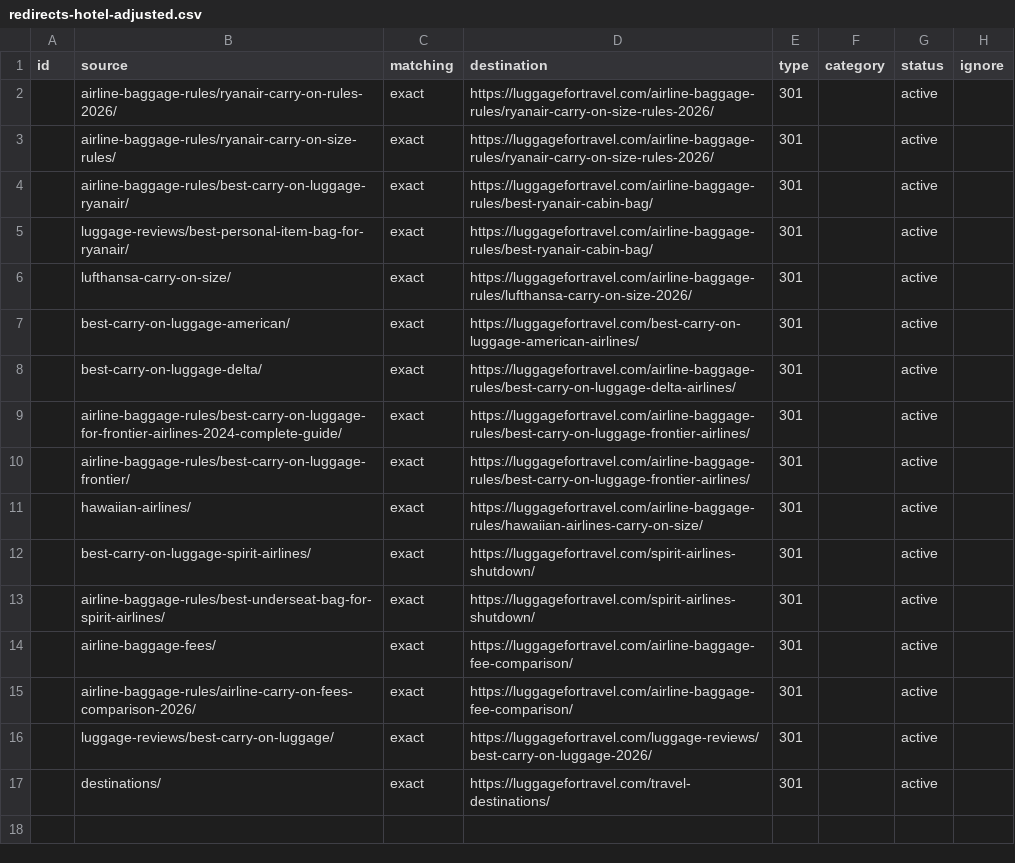
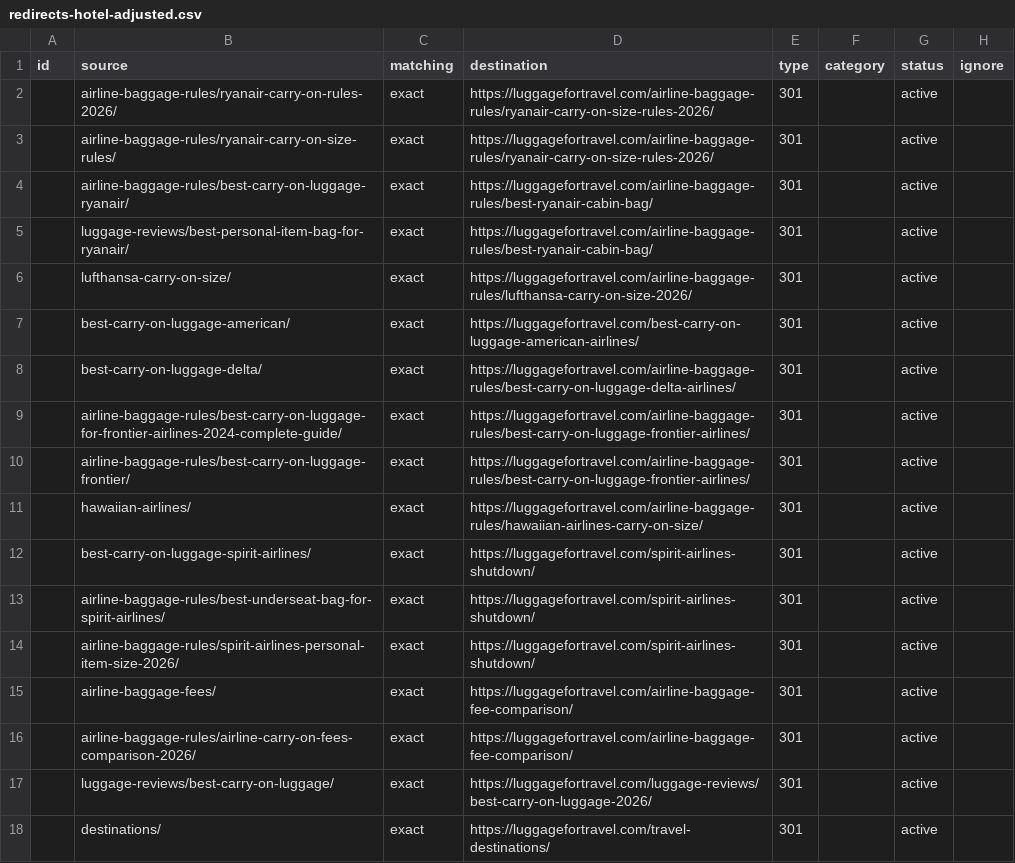
Before and after one commit to Glenweb/CV, a CSV file: lft/consolidation/redirects-hotel-adjusted.csv, drawn as a sheet; the diff names each change by its address in the sheet, - before the commit and + after, or states it on an @@ line.

```diff
--- a/lft/consolidation/redirects-hotel-adjusted.csv
+++ b/lft/consolidation/redirects-hotel-adjusted.csv
+row 14:  | airline-baggage-rules/spirit-airlines-personal-item-size-2026/ | exact | https://luggagefortravel.com/spirit-airlines-shutdown/ | 301 |  | active
```
Also changed, not shown: 4 other files.
